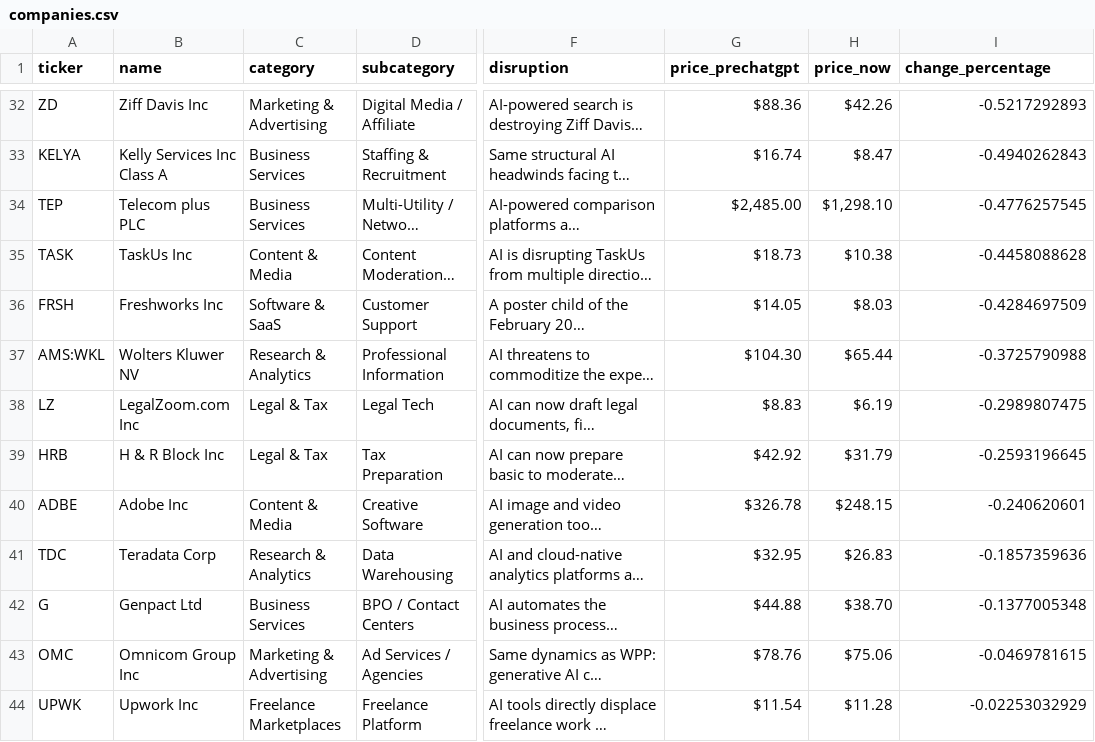
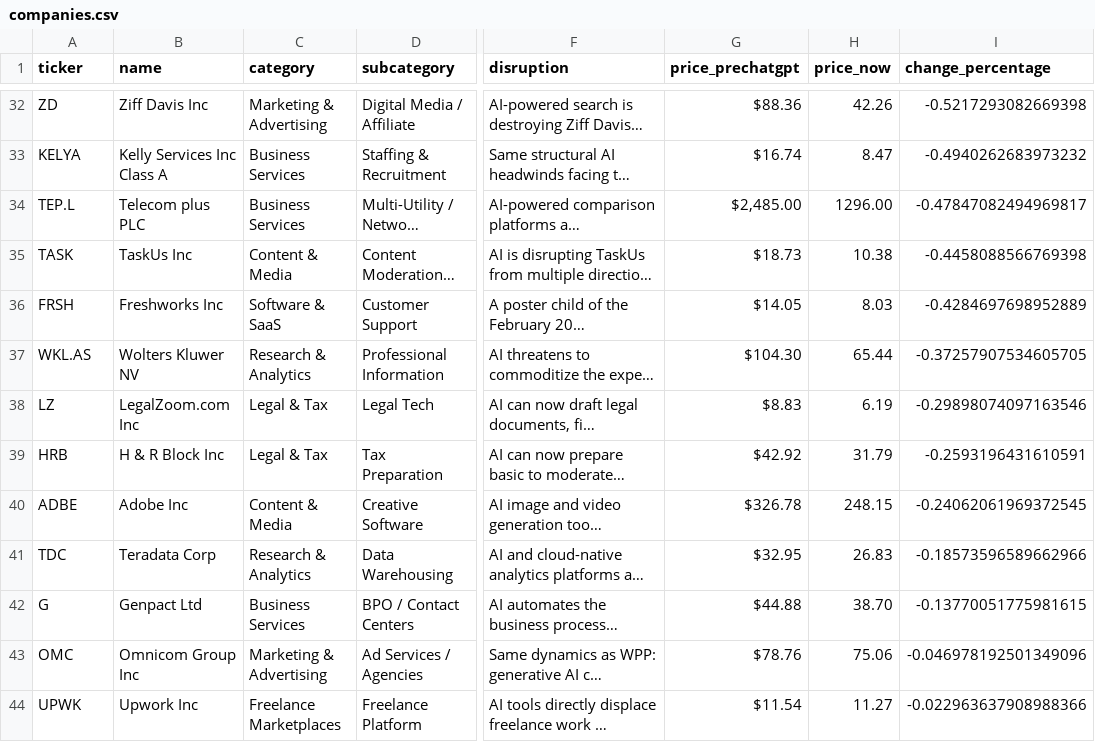
Before and after one commit to simonmesmith/ai-disrupted-companies, a CSV file: companies.csv, drawn as a sheet; only a part is shown, gaps mark what is left out; long unchanged cells end in …; the diff covers the shown part only; the diff names each change by its address in the sheet, - before the commit and + after, or states it on an @@ line.

```diff
--- a/companies.csv
+++ b/companies.csv
-H32 (price_now): $42.26
+H32 (price_now): 42.26
-I32 (change_percentage): -0.5217292893
+I32 (change_percentage): -0.5217293082669398
-H33 (price_now): $8.47
+H33 (price_now): 8.47
-I33 (change_percentage): -0.4940262843
+I33 (change_percentage): -0.4940262683973232
-A34 (ticker): TEP
+A34 (ticker): TEP.L
-H34 (price_now): $1,298.10
+H34 (price_now): 1296.00
-I34 (change_percentage): -0.4776257545
+I34 (change_percentage): -0.47847082494969817
-H35 (price_now): $10.38
+H35 (price_now): 10.38
-I35 (change_percentage): -0.4458088628
+I35 (change_percentage): -0.4458088566769398
-H36 (price_now): $8.03
+H36 (price_now): 8.03
-I36 (change_percentage): -0.4284697509
+I36 (change_percentage): -0.4284697698952889
-A37 (ticker): AMS:WKL
+A37 (ticker): WKL.AS
-H37 (price_now): $65.44
+H37 (price_now): 65.44
-I37 (change_percentage): -0.3725790988
+I37 (change_percentage): -0.37257907534605705
-H38 (price_now): $6.19
+H38 (price_now): 6.19
-I38 (change_percentage): -0.2989807475
+I38 (change_percentage): -0.29898074097163546
-H39 (price_now): $31.79
+H39 (price_now): 31.79
-I39 (change_percentage): -0.2593196645
+I39 (change_percentage): -0.2593196431610591
-H40 (price_now): $248.15
+H40 (price_now): 248.15
-I40 (change_percentage): -0.240620601
+I40 (change_percentage): -0.24062061969372545
-H41 (price_now): $26.83
+H41 (price_now): 26.83
-I41 (change_percentage): -0.1857359636
+I41 (change_percentage): -0.18573596589662966
-H42 (price_now): $38.70
+H42 (price_now): 38.70
-I42 (change_percentage): -0.1377005348
+I42 (change_percentage): -0.13770051775981615
-H43 (price_now): $75.06
+H43 (price_now): 75.06
-I43 (change_percentage): -0.0469781615
+I43 (change_percentage): -0.046978192501349096
-H44 (price_now): $11.28
+H44 (price_now): 11.27
-I44 (change_percentage): -0.02253032929
+I44 (change_percentage): -0.022963637908988366
```
Also changed, not shown: 62 edited cells elsewhere in this file.
